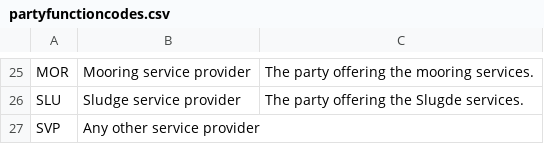
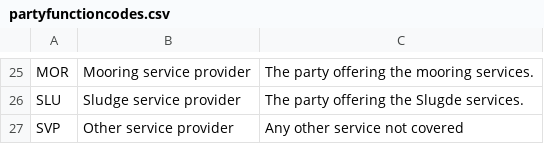
Before and after one commit to dcsaorg/DCSA-Information-Model, a CSV file: datamodel/referencedata.d/partyfunctioncodes.csv, drawn as a sheet; only a part is shown, gaps mark what is left out.

Commit message:
Update datamodel/referencedata.d/partyfunctioncodes.csv

```diff
--- a/datamodel/referencedata.d/partyfunctioncodes.csv
+++ b/datamodel/referencedata.d/partyfunctioncodes.csv
@@ -26,2 +26,2 @@ MOR, Mooring service provider, "The party offering the mooring services."
 SLU, Sludge service provider, "The party offering the Slugde services."
-SVP, Any other service provider,
+SVP, Other service provider,Any other service not covered
```
